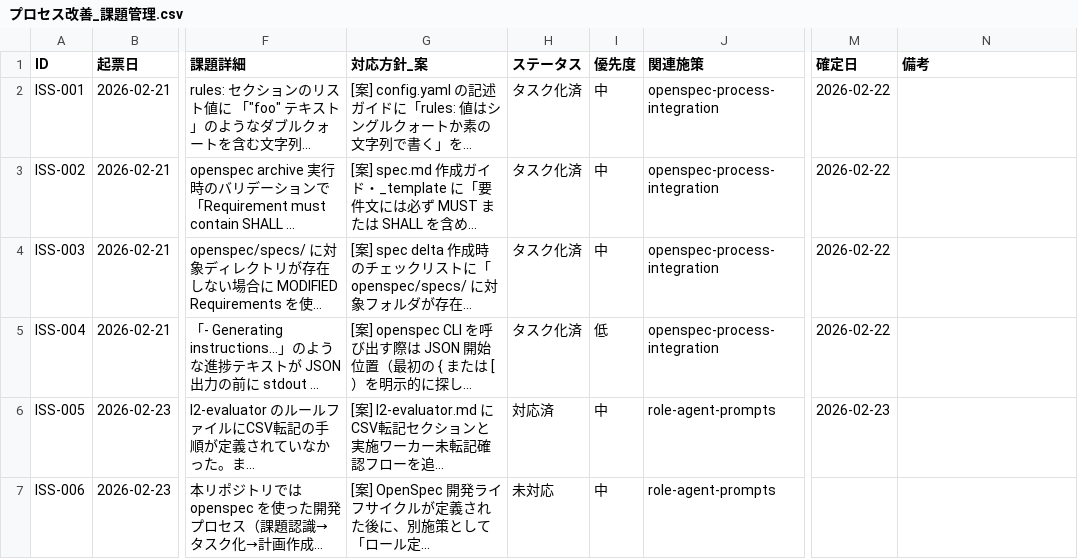
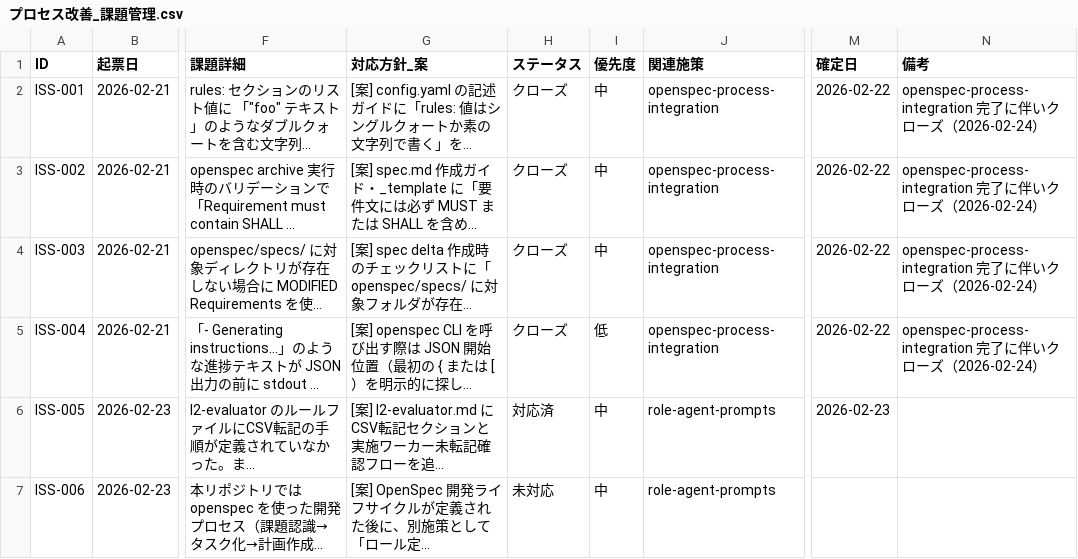
Before and after one commit to ryo12-n/ai-driven-dev-patterns, a CSV file: dev-process-improvement/プロセス改善_課題管理.csv, drawn as a sheet; only a part is shown, gaps mark what is left out; long unchanged cells end in …; the diff covers the shown part only; the diff names each change by its address in the sheet, - before the commit and + after, or states it on an @@ line.

```diff
--- a/dev-process-improvement/プロセス改善_課題管理.csv
+++ b/dev-process-improvement/プロセス改善_課題管理.csv
-H2:H5 (ステータス): タスク化済
+H2:H5 (ステータス): クローズ
-N2:N5 (備考): (empty)
+N2:N5 (備考): openspec-process-integration 完了に伴いクローズ（2026-02-24）
```
Also changed, not shown: 1 added row elsewhere in this file, 11 other files.
